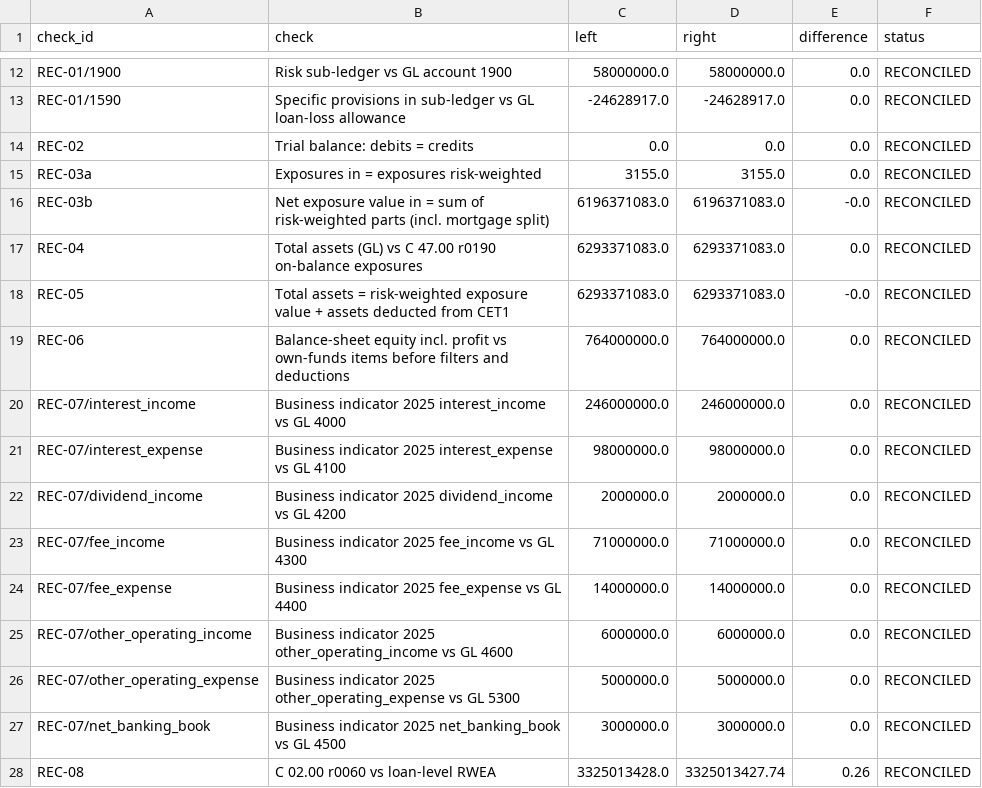
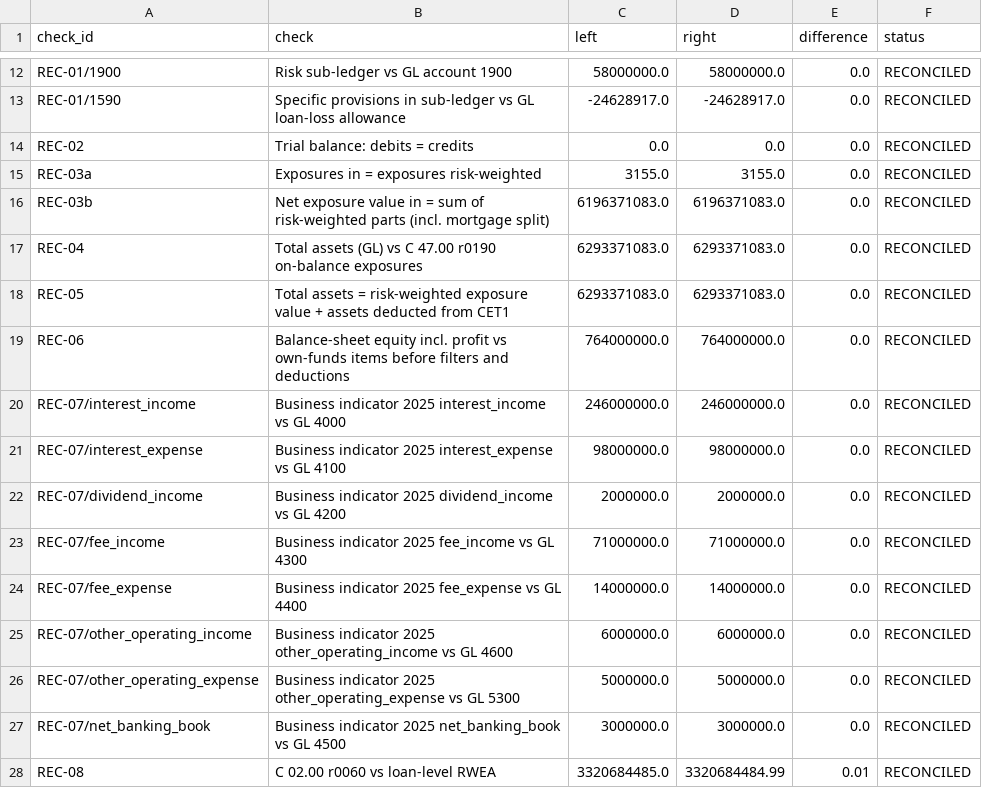
Before and after one commit to rajmodi262/basel-corep-reporting, a CSV file: out/reconciliation.csv, drawn as a sheet; only a part is shown, gaps mark what is left out.

```diff
--- a/out/reconciliation.csv
+++ b/out/reconciliation.csv
@@ -15,5 +15,5 @@ REC-02,Trial balance: debits = credits,0.0,0.0,0.0,RECONCILED
 REC-03a,Exposures in = exposures risk-weighted,3155.0,3155.0,0.0,RECONCILED
-REC-03b,Net exposure value in = sum of risk-weighted parts (incl. mortgage split),6196371083.0,6196371083.0,-0.0,RECONCILED
+REC-03b,Net exposure value in = sum of risk-weighted parts (incl. mortgage split),6196371083.0,6196371083.0,0.0,RECONCILED
 REC-04,Total assets (GL) vs C 47.00 r0190 on-balance exposures,6293371083.0,6293371083.0,0.0,RECONCILED
-REC-05,Total assets = risk-weighted exposure value + assets deducted from CET1,6293371083.0,6293371083.0,-0.0,RECONCILED
+REC-05,Total assets = risk-weighted exposure value + assets deducted from CET1,6293371083.0,6293371083.0,0.0,RECONCILED
 REC-06,Balance-sheet equity incl. profit vs own-funds items before filters and deductions,764000000.0,764000000.0,0.0,RECONCILED
@@ -27,2 +27,2 @@ REC-07/other_operating_expense,Business indicator 2025 other_operating_expense v
 REC-07/net_banking_book,Business indicator 2025 net_banking_book vs GL 4500,3000000.0,3000000.0,0.0,RECONCILED
-REC-08,C 02.00 r0060 vs loan-level RWEA,3325013428.0,3325013427.74,0.26,RECONCILED
+REC-08,C 02.00 r0060 vs loan-level RWEA,3320684485.0,3320684484.99,0.01,RECONCILED
```
Also changed, not shown: out/corep_templates.csv, out/credit_risk_by_exposure.csv, 24 other files.
